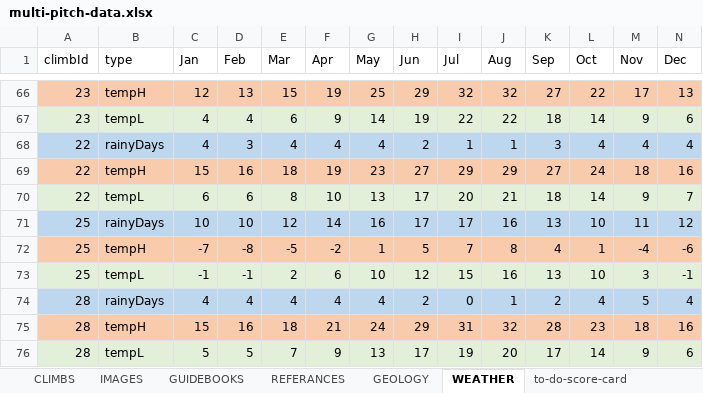
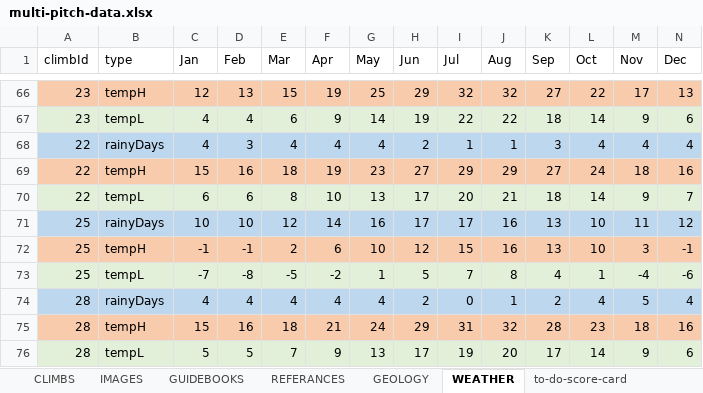
Before and after one commit to dankni/multi-pitch, an Excel workbook: working-files/multi-pitch-data.xlsx, sheet WEATHER, drawn as a sheet; only a part is shown, gaps mark what is left out; values as stored, in another font and other column widths than the file's, no borders; removed rows and columns are numbered as before the commit, all else as after; the diff names each change by its address in the sheet, - before the commit and + after, or states it on an @@ line.

```diff
--- a/working-files/multi-pitch-data.xlsx (sheet WEATHER)
+++ b/working-files/multi-pitch-data.xlsx (sheet WEATHER)
-row 72: 25 | tempH | -7 | -8 | -5 | -2 | 1 | 5 | 7 | 8 | 4 | 1 | -4 | -6
-A72:N72 fill: #E2F0D9
+A72:N72 fill: #F8CBAD
-B72 (type): tempL
+B72 (type): tempH
+row 73: 25 | tempL | -7 | -8 | -5 | -2 | 1 | 5 | 7 | 8 | 4 | 1 | -4 | -6
```
Also changed, not shown: sheet IMAGES, sheet to-do-score-card, formulas that keep their value, 6 other files.
